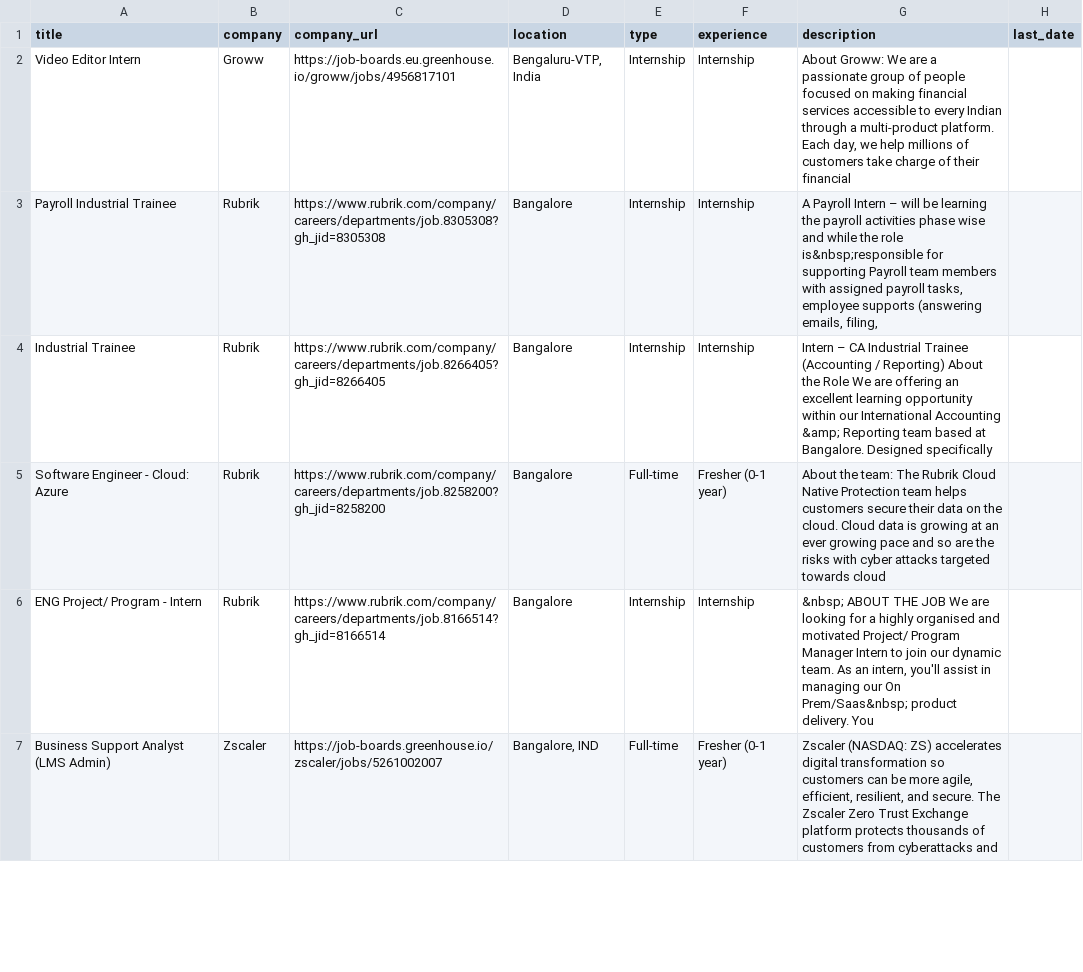
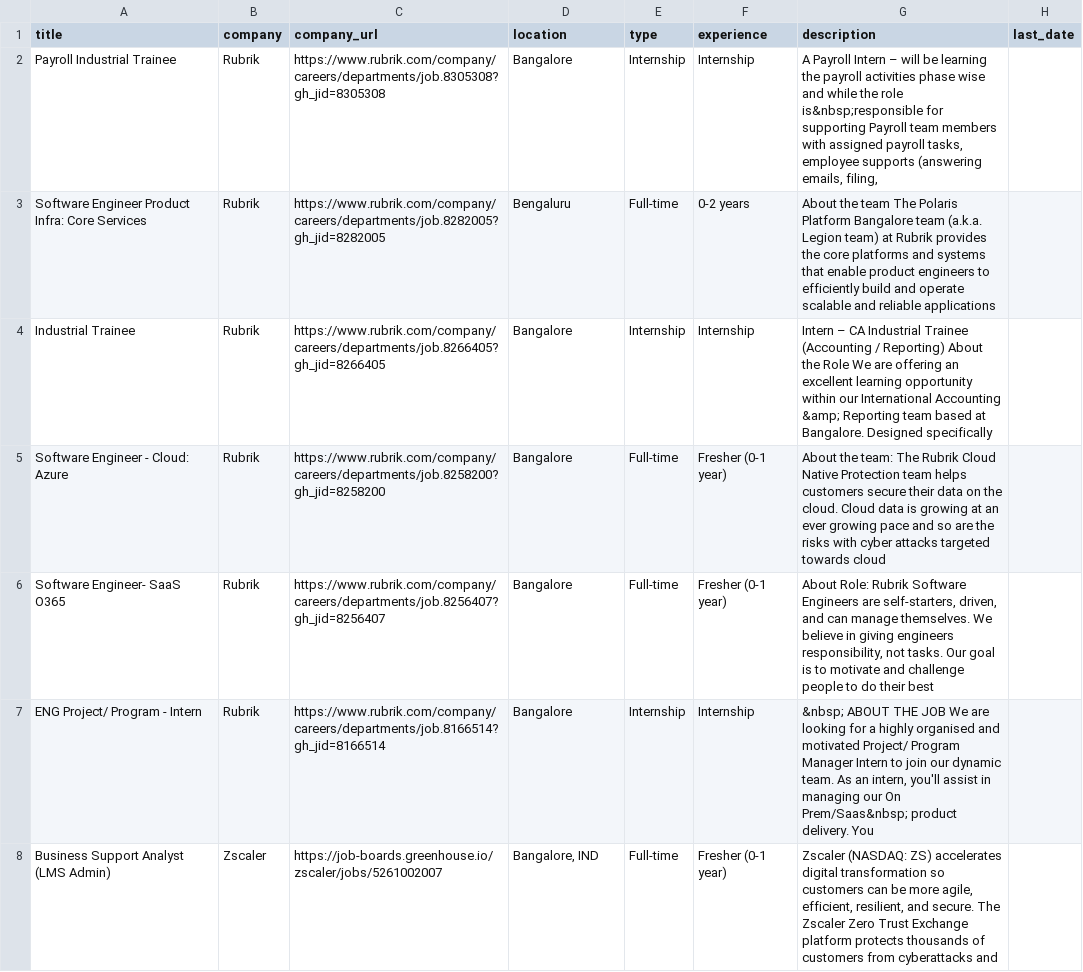
Before and after one commit to Acadeno-Technologies/Job-Alert-Platform-Original, a CSV file: careers_auto.csv, drawn as a sheet; only a part is shown; removed rows and columns are numbered as before the commit, all else as after; the diff names each change by its address in the sheet, - before the commit and + after, or states it on an @@ line.

Commit message:
Auto-refresh jobs

```diff
--- a/careers_auto.csv
+++ b/careers_auto.csv
-row 2: Video Editor Intern | Groww | https://job-boards.eu.greenhouse.io/groww/jobs/4956817101 | Bengaluru-VTP, India | Internship | Internship | About Groww: We are a passionate group of people focused on making financial services accessible to every Indian through a multi-product platform. Each day, we help millions of customers take charge of their financial
+row 3: Software Engineer Product Infra: Core Services | Rubrik | https://www.rubrik.com/company/careers/departments/job.8282005?gh_jid=8282005 | Bengaluru | Full-time | 0-2 years | About the team The Polaris Platform Bangalore team (a.k.a. Legion team) at Rubrik provides the core platforms and systems that enable product engineers to efficiently build and operate scalable and reliable applications
+row 6: Software Engineer- SaaS O365 | Rubrik | https://www.rubrik.com/company/careers/departments/job.8256407?gh_jid=8256407 | Bangalore | Full-time | Fresher (0-1 year) | About Role: Rubrik Software Engineers are self-starters, driven, and can manage themselves. We believe in giving engineers responsibility, not tasks. Our goal is to motivate and challenge people to do their best
```
Also changed, not shown: 1 other file.
